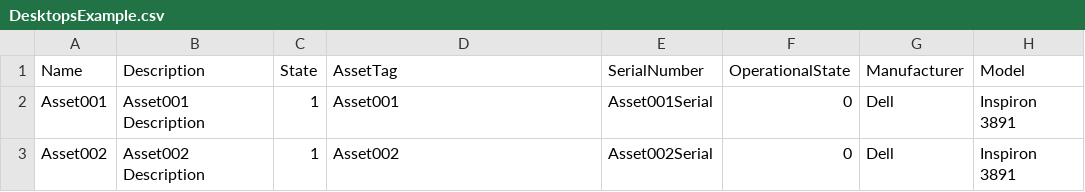
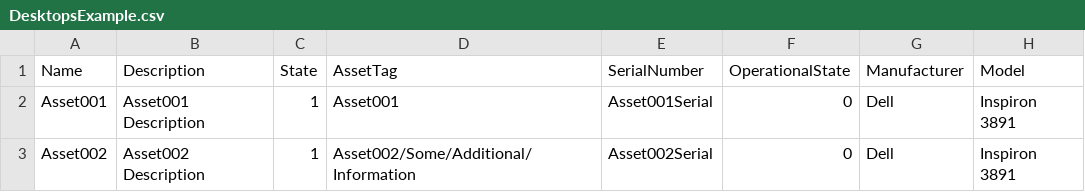
Before and after one commit to JoshuaOluwaSegun/goDBAssetImport, a CSV file: DesktopsExample.csv, drawn as a sheet.

```diff
--- a/DesktopsExample.csv
+++ b/DesktopsExample.csv
@@ -2,2 +2,2 @@ Name,Description,State,AssetTag,SerialNumber,OperationalState,Manufacturer,Model
 Asset001, Asset001 Description,1,Asset001,Asset001Serial,0,Dell,Inspiron 3891
-Asset002, Asset002 Description,1,Asset002,Asset002Serial,0,Dell,Inspiron 3891
+Asset002, Asset002 Description,1,Asset002/Some/Additional/Information,Asset002Serial,0,Dell,Inspiron 3891
```
Also changed, not shown: 13 other files.
